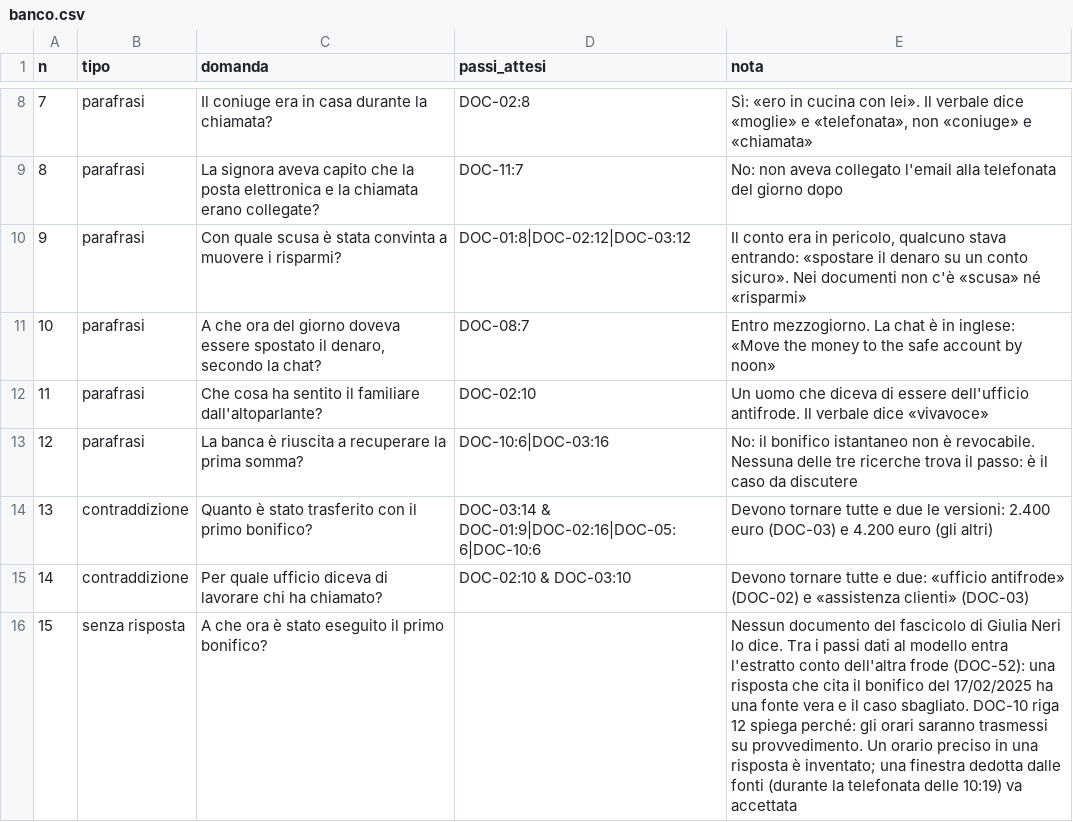
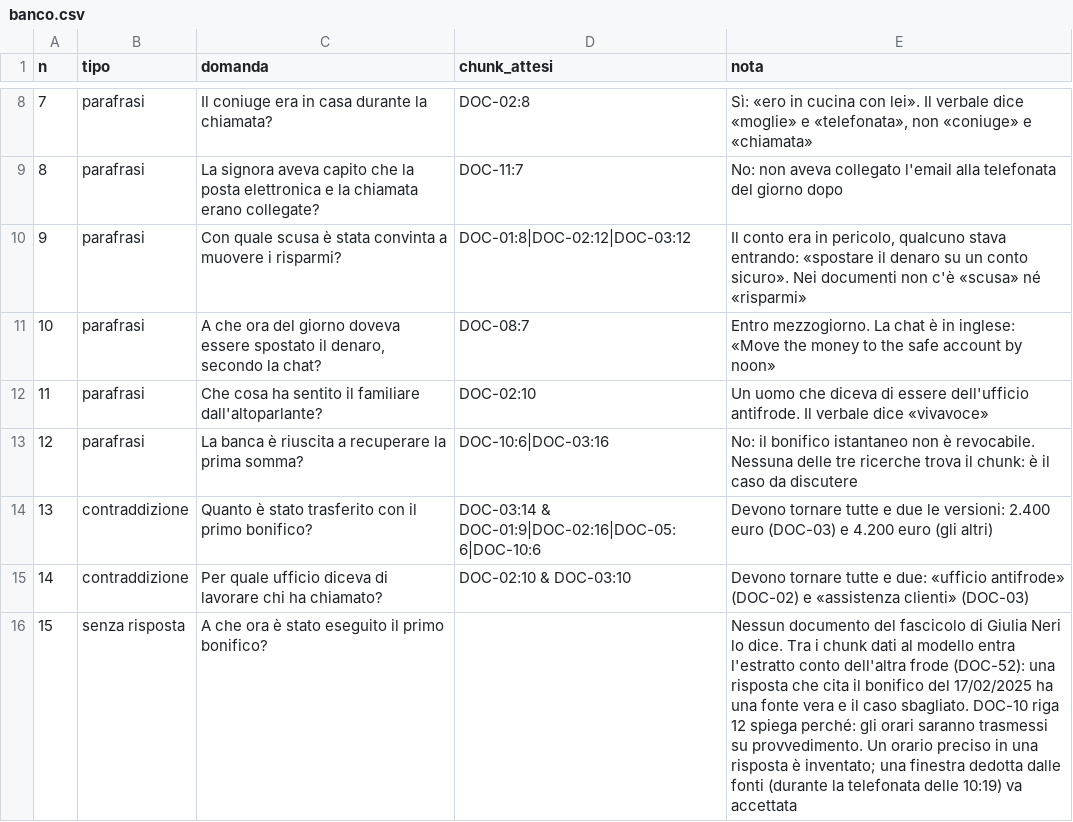
Before and after one commit to montanarograziano-intella/corso-ia-laboratori, a CSV file: labs/day3/rag/banco.csv, drawn as a sheet; only a part is shown, gaps mark what is left out; the diff names each change by its address in the sheet, - before the commit and + after, or states it on an @@ line.

```diff
--- a/labs/day3/rag/banco.csv
+++ b/labs/day3/rag/banco.csv
-D1: passi_attesi
+D1: chunk_attesi
-E13 (nota): …trova il passo: è il…
+E13 (nota): …trova il chunk: è il…
-E16 (nota): …Tra i passi dati al…
+E16 (nota): …Tra i chunk dati al…
```
Also changed, not shown: 8 other files.
